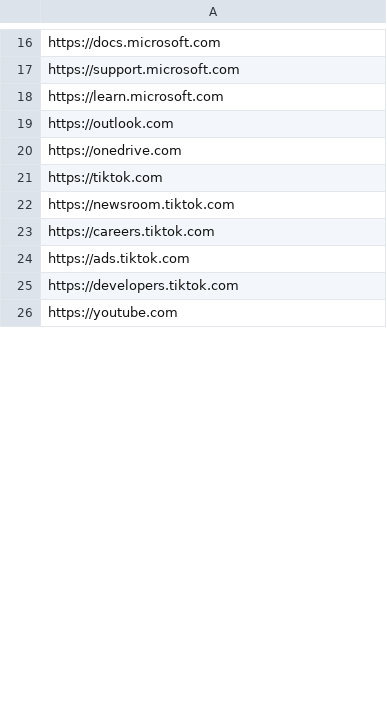
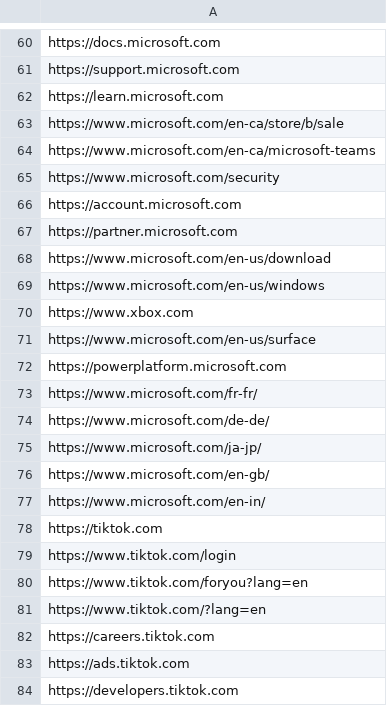
Before and after one commit to psdoood/PhishyPixels, a CSV file: data/legit.csv, drawn as a sheet; only a part is shown, gaps mark what is left out; the shorter side is filled out with more unchanged rows; the diff covers the shown part only.

```diff
--- a/data/legit.csv
+++ b/data/legit.csv
@@ -18,6 +62,21 @@ https://support.microsoft.com
 https://learn.microsoft.com
-https://outlook.com
-https://onedrive.com
+https://www.microsoft.com/en-ca/store/b/sale
+https://www.microsoft.com/en-ca/microsoft-teams
+https://www.microsoft.com/security
+https://account.microsoft.com
+https://partner.microsoft.com
+https://www.microsoft.com/en-us/download
+https://www.microsoft.com/en-us/windows
+https://www.xbox.com
+https://www.microsoft.com/en-us/surface
+https://powerplatform.microsoft.com
+https://www.microsoft.com/fr-fr/
+https://www.microsoft.com/de-de/
+https://www.microsoft.com/ja-jp/
+https://www.microsoft.com/en-gb/
+https://www.microsoft.com/en-in/
 https://tiktok.com
-https://newsroom.tiktok.com
+https://www.tiktok.com/login
+https://www.tiktok.com/foryou?lang=en
+https://www.tiktok.com/?lang=en
 https://careers.tiktok.com
```
Also changed, not shown: 156 added rows, 1 removed row and 18 edited cells elsewhere in this file, data/phish.csv.
